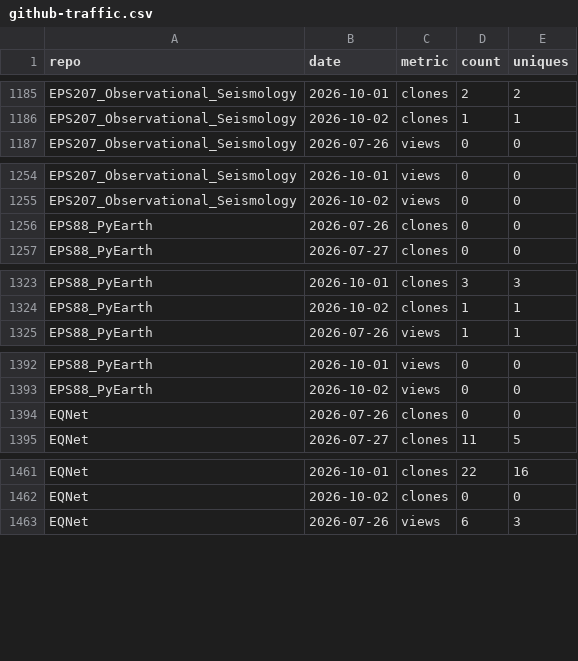
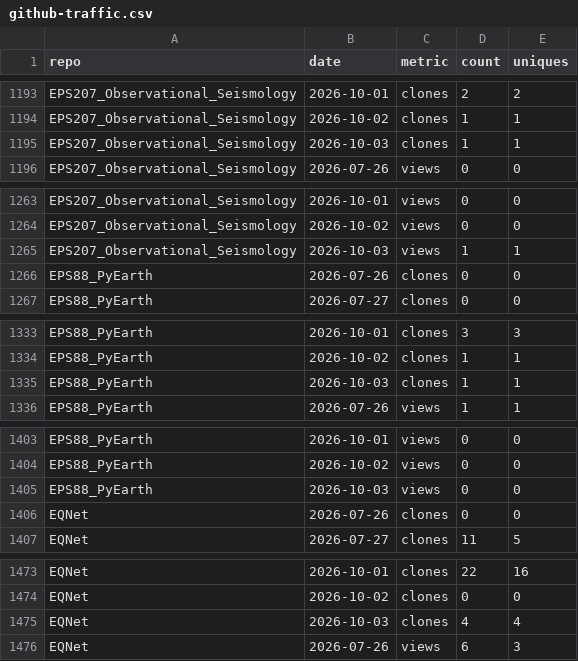
Before and after one commit to AI4EPS/.github, a CSV file: data/github-traffic.csv, drawn as a sheet; only a part is shown, gaps mark what is left out; the diff covers the shown part only.

```diff
--- a/data/github-traffic.csv
+++ b/data/github-traffic.csv
@@ -1186,2 +1194,3 @@ EPS207_Observational_Seismology,2026-10-01,clones,2,2
 EPS207_Observational_Seismology,2026-10-02,clones,1,1
+EPS207_Observational_Seismology,2026-10-03,clones,1,1
 EPS207_Observational_Seismology,2026-07-26,views,0,0
@@ -1255,2 +1264,3 @@ EPS207_Observational_Seismology,2026-10-01,views,0,0
 EPS207_Observational_Seismology,2026-10-02,views,0,0
+EPS207_Observational_Seismology,2026-10-03,views,1,1
 EPS88_PyEarth,2026-07-26,clones,0,0
@@ -1324,2 +1334,3 @@ EPS88_PyEarth,2026-10-01,clones,3,3
 EPS88_PyEarth,2026-10-02,clones,1,1
+EPS88_PyEarth,2026-10-03,clones,1,1
 EPS88_PyEarth,2026-07-26,views,1,1
@@ -1393,2 +1404,3 @@ EPS88_PyEarth,2026-10-01,views,0,0
 EPS88_PyEarth,2026-10-02,views,0,0
+EPS88_PyEarth,2026-10-03,views,0,0
 EQNet,2026-07-26,clones,0,0
@@ -1462,2 +1474,3 @@ EQNet,2026-10-01,clones,22,16
 EQNet,2026-10-02,clones,0,0
+EQNet,2026-10-03,clones,4,4
 EQNet,2026-07-26,views,6,3
```
Also changed, not shown: 29 added rows elsewhere in this file, data/github-repos.csv.
